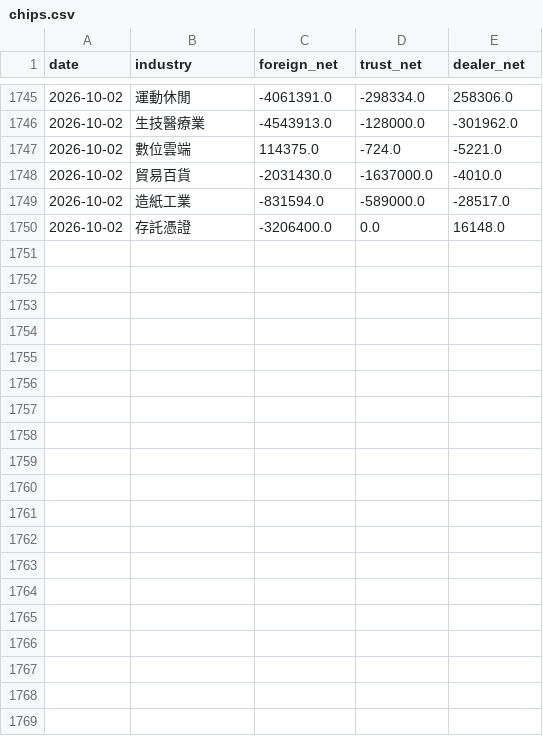
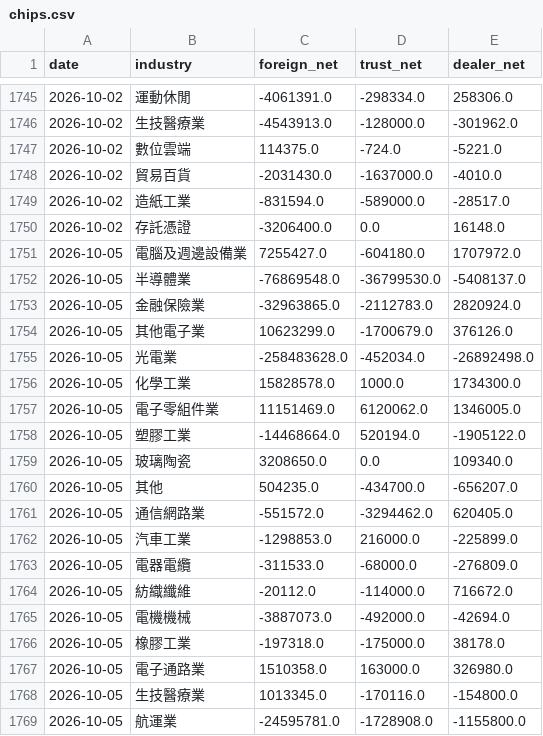
Before and after one commit to skycookie0109-ux/sector-rotation, a CSV file: data/history/chips.csv, drawn as a sheet; only a part is shown, gaps mark what is left out; the diff covers the shown part only; the diff names each change by its address in the sheet, - before the commit and + after, or states it on an @@ line.

```diff
--- a/data/history/chips.csv
+++ b/data/history/chips.csv
+row 1751: 2026-10-05 | 電腦及週邊設備業 | 7255427.0 | -604180.0 | 1707972.0
+row 1752: 2026-10-05 | 半導體業 | -76869548.0 | -36799530.0 | -5408137.0
+row 1753: 2026-10-05 | 金融保險業 | -32963865.0 | -2112783.0 | 2820924.0
+row 1754: 2026-10-05 | 其他電子業 | 10623299.0 | -1700679.0 | 376126.0
+row 1755: 2026-10-05 | 光電業 | -258483628.0 | -452034.0 | -26892498.0
+row 1756: 2026-10-05 | 化學工業 | 15828578.0 | 1000.0 | 1734300.0
+row 1757: 2026-10-05 | 電子零組件業 | 11151469.0 | 6120062.0 | 1346005.0
+row 1758: 2026-10-05 | 塑膠工業 | -14468664.0 | 520194.0 | -1905122.0
+row 1759: 2026-10-05 | 玻璃陶瓷 | 3208650.0 | 0.0 | 109340.0
+row 1760: 2026-10-05 | 其他 | 504235.0 | -434700.0 | -656207.0
+row 1761: 2026-10-05 | 通信網路業 | -551572.0 | -3294462.0 | 620405.0
+row 1762: 2026-10-05 | 汽車工業 | -1298853.0 | 216000.0 | -225899.0
+row 1763: 2026-10-05 | 電器電纜 | -311533.0 | -68000.0 | -276809.0
+row 1764: 2026-10-05 | 紡織纖維 | -20112.0 | -114000.0 | 716672.0
+row 1765: 2026-10-05 | 電機機械 | -3887073.0 | -492000.0 | -42694.0
+row 1766: 2026-10-05 | 橡膠工業 | -197318.0 | -175000.0 | 38178.0
+row 1767: 2026-10-05 | 電子通路業 | 1510358.0 | 163000.0 | 326980.0
+row 1768: 2026-10-05 | 生技醫療業 | 1013345.0 | -170116.0 | -154800.0
+row 1769: 2026-10-05 | 航運業 | -24595781.0 | -1728908.0 | -1155800.0
```
Also changed, not shown: 14 added rows elsewhere in this file, data/history/index_history.csv, 6 other files.
